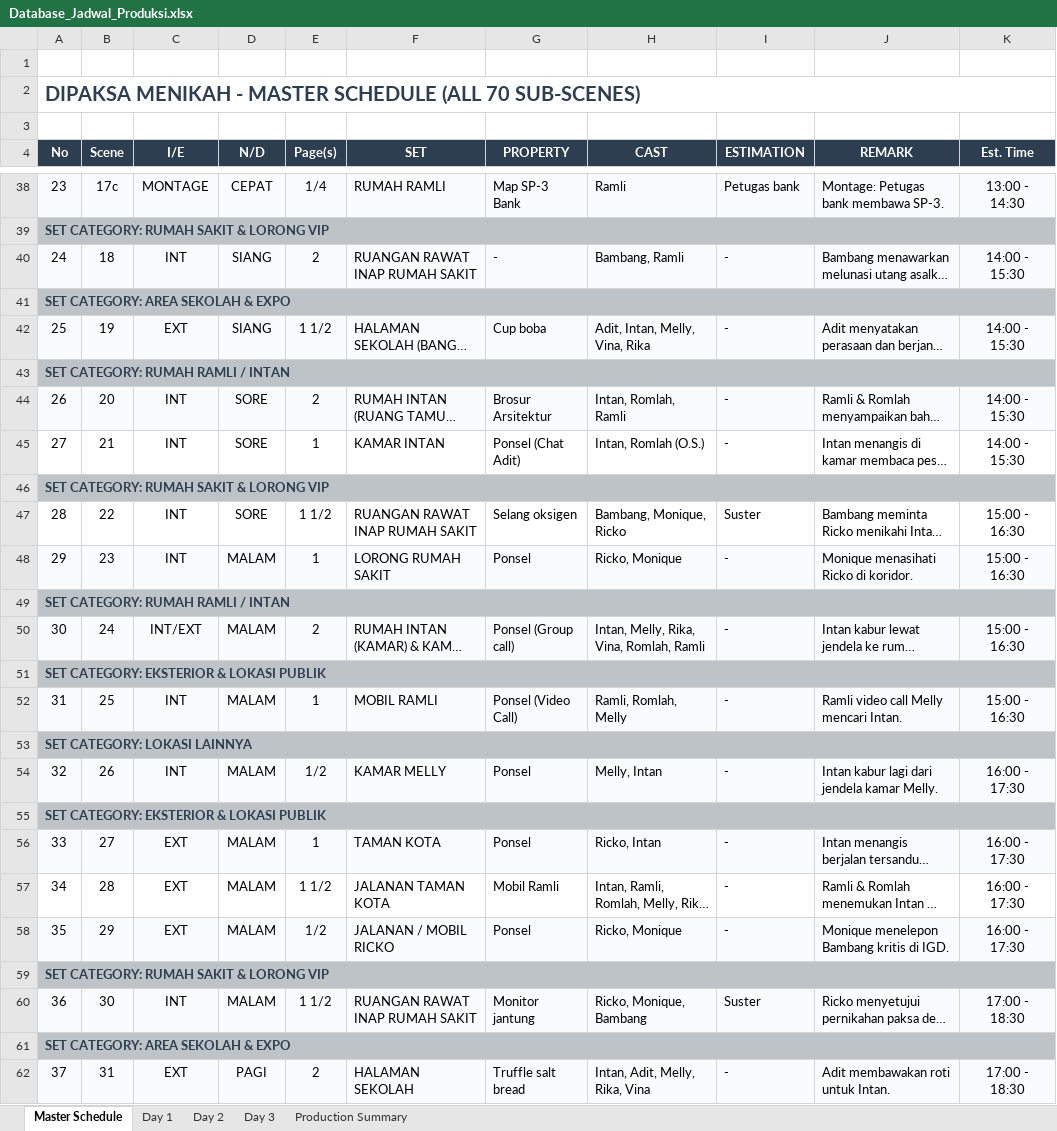
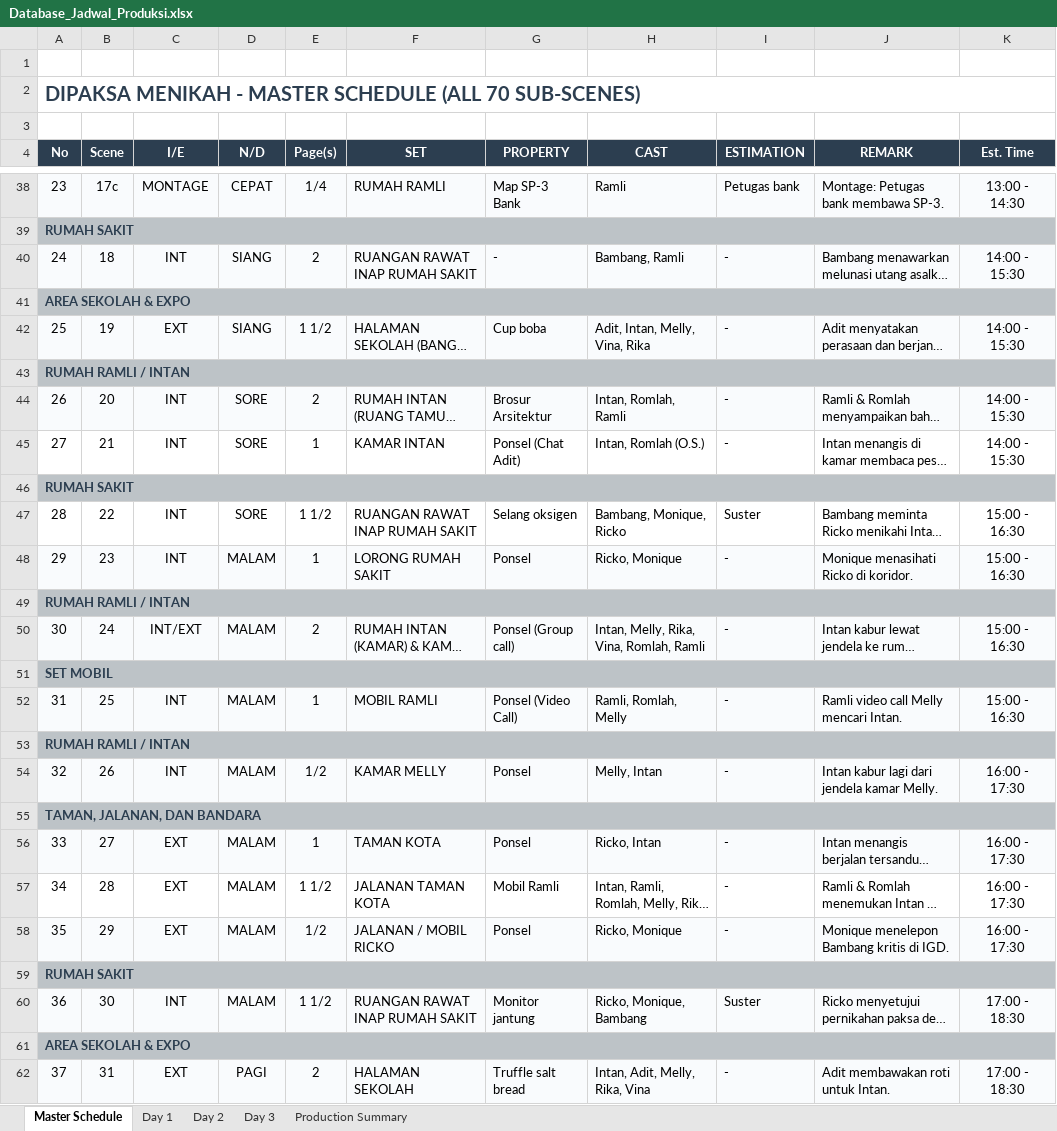
Before and after one commit to mtain8575-commits/Dipaksa-Menikah, an Excel workbook: Database_Jadwal_Produksi.xlsx, sheet Master Schedule, drawn as a sheet; only a part is shown, gaps mark what is left out; long unchanged cells end in …; values as stored, in another font and other column widths than the file's, no borders; the diff covers the shown part only; the diff names each change by its address in the sheet, - before the commit and + after, or states it on an @@ line.

```diff
--- a/Database_Jadwal_Produksi.xlsx (sheet Master Schedule)
+++ b/Database_Jadwal_Produksi.xlsx (sheet Master Schedule)
-A39 (No): SET CATEGORY: RUMAH SAKIT & LORONG VIP
+A39 (No): RUMAH SAKIT
-A41 (No): SET CATEGORY: AREA SEKOLAH & EXPO
+A41 (No): AREA SEKOLAH & EXPO
-A43 (No): SET CATEGORY: RUMAH RAMLI / INTAN
+A43 (No): RUMAH RAMLI / INTAN
-A46 (No): SET CATEGORY: RUMAH SAKIT & LORONG VIP
+A46 (No): RUMAH SAKIT
-A49 (No): SET CATEGORY: RUMAH RAMLI / INTAN
+A49 (No): RUMAH RAMLI / INTAN
-A51 (No): SET CATEGORY: EKSTERIOR & LOKASI PUBLIK
+A51 (No): SET MOBIL
-A53 (No): SET CATEGORY: LOKASI LAINNYA
+A53 (No): RUMAH RAMLI / INTAN
-A55 (No): SET CATEGORY: EKSTERIOR & LOKASI PUBLIK
+A55 (No): TAMAN, JALANAN, DAN BANDARA
-A59 (No): SET CATEGORY: RUMAH SAKIT & LORONG VIP
+A59 (No): RUMAH SAKIT
-A61 (No): SET CATEGORY: AREA SEKOLAH & EXPO
+A61 (No): AREA SEKOLAH & EXPO
```
Also changed, not shown: 26 edited cells elsewhere in this sheet, sheet Day 3, sheet Day 1, sheet Day 2.
